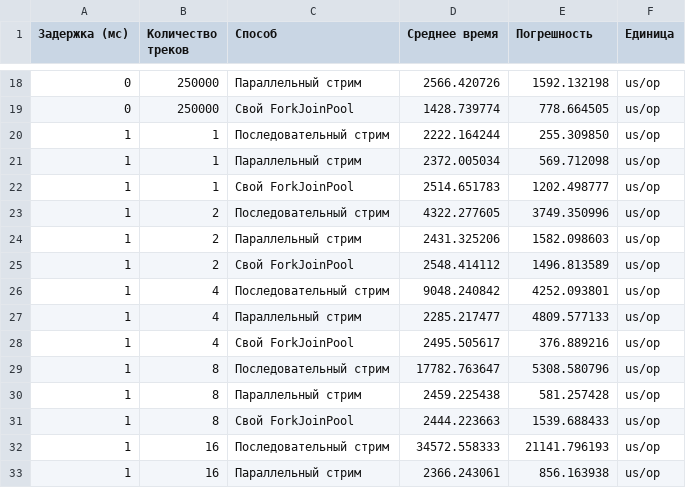
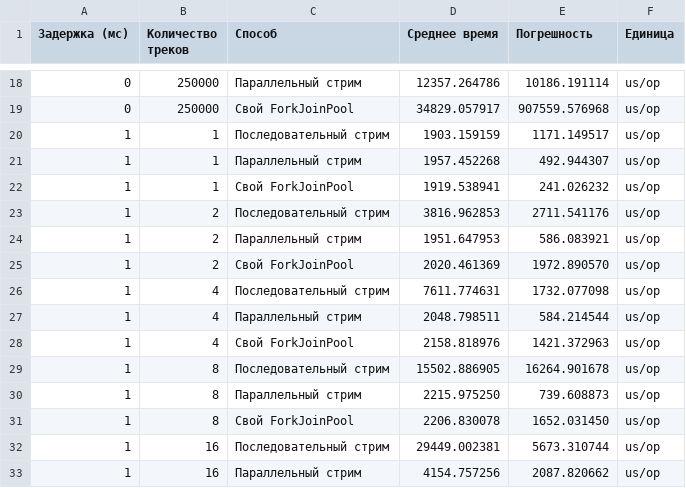
Before and after one commit to yess1703/reactive_java_lab1, a CSV file: results/lab2-measurements.csv, drawn as a sheet; only a part is shown, gaps mark what is left out; the diff covers the shown part only.

```diff
--- a/results/lab2-measurements.csv
+++ b/results/lab2-measurements.csv
@@ -18,16 +18,16 @@
-0,250000,Параллельный стрим,2566.420726,1592.132198,us/op
-0,250000,Свой ForkJoinPool,1428.739774,778.664505,us/op
-1,1,Последовательный стрим,2222.164244,255.309850,us/op
-1,1,Параллельный стрим,2372.005034,569.712098,us/op
-1,1,Свой ForkJoinPool,2514.651783,1202.498777,us/op
-1,2,Последовательный стрим,4322.277605,3749.350996,us/op
-1,2,Параллельный стрим,2431.325206,1582.098603,us/op
-1,2,Свой ForkJoinPool,2548.414112,1496.813589,us/op
-1,4,Последовательный стрим,9048.240842,4252.093801,us/op
-1,4,Параллельный стрим,2285.217477,4809.577133,us/op
-1,4,Свой ForkJoinPool,2495.505617,376.889216,us/op
-1,8,Последовательный стрим,17782.763647,5308.580796,us/op
-1,8,Параллельный стрим,2459.225438,581.257428,us/op
-1,8,Свой ForkJoinPool,2444.223663,1539.688433,us/op
-1,16,Последовательный стрим,34572.558333,21141.796193,us/op
-1,16,Параллельный стрим,2366.243061,856.163938,us/op
+0,250000,Параллельный стрим,12357.264786,10186.191114,us/op
+0,250000,Свой ForkJoinPool,34829.057917,907559.576968,us/op
+1,1,Последовательный стрим,1903.159159,1171.149517,us/op
+1,1,Параллельный стрим,1957.452268,492.944307,us/op
+1,1,Свой ForkJoinPool,1919.538941,241.026232,us/op
+1,2,Последовательный стрим,3816.962853,2711.541176,us/op
+1,2,Параллельный стрим,1951.647953,586.083921,us/op
+1,2,Свой ForkJoinPool,2020.461369,1972.890570,us/op
+1,4,Последовательный стрим,7611.774631,1732.077098,us/op
+1,4,Параллельный стрим,2048.798511,584.214544,us/op
+1,4,Свой ForkJoinPool,2158.818976,1421.372963,us/op
+1,8,Последовательный стрим,15502.886905,16264.901678,us/op
+1,8,Параллельный стрим,2215.975250,739.608873,us/op
+1,8,Свой ForkJoinPool,2206.830078,1652.031450,us/op
+1,16,Последовательный стрим,29449.002381,5673.310744,us/op
+1,16,Параллельный стрим,4154.757256,2087.820662,us/op
```
Also changed, not shown: 52 edited cells elsewhere in this file, 19 other files.
